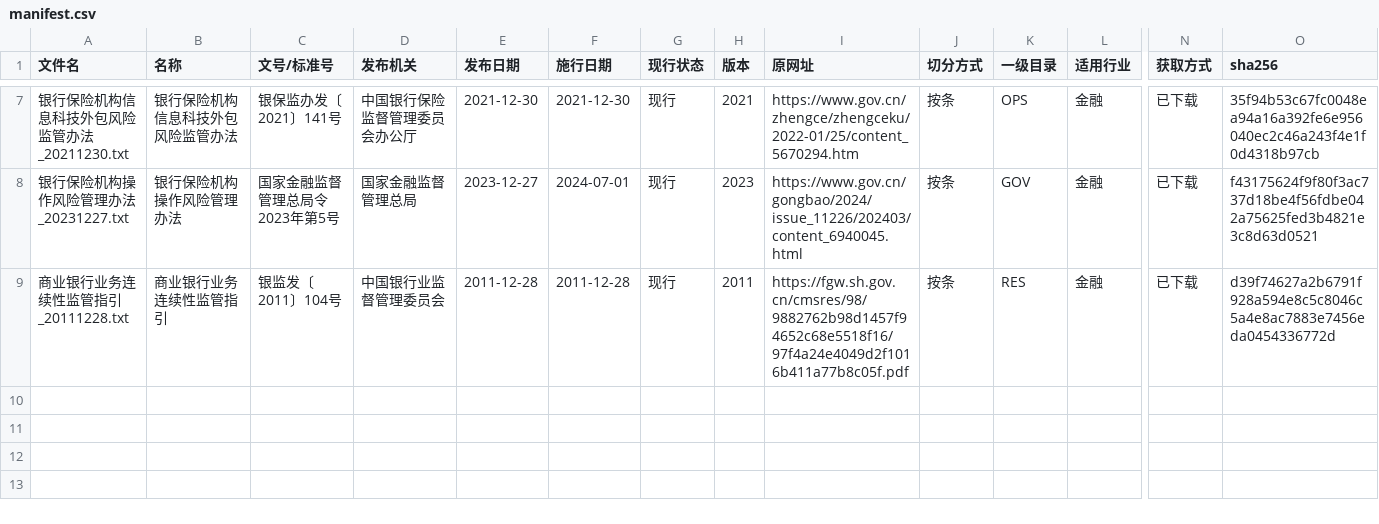
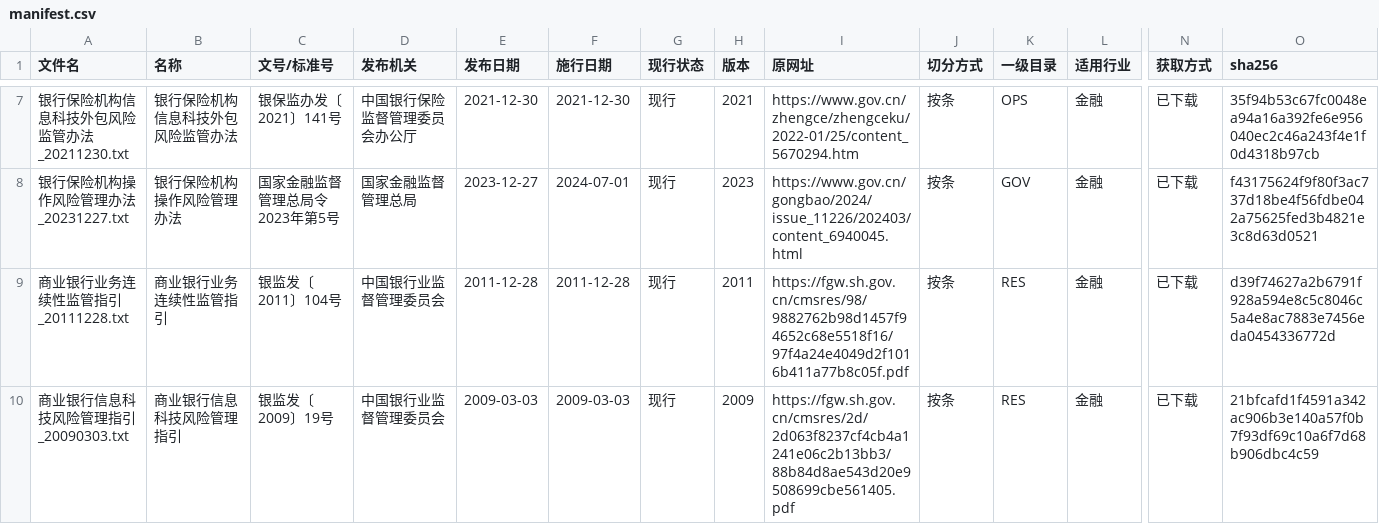
Before and after one commit to alexsalee1983-lang/Consult_Platform, a CSV file: knowledge/sources/batch5/manifest.csv, drawn as a sheet; only a part is shown, gaps mark what is left out; rows hold the shown columns only; the diff names each change by its address in the sheet, - before the commit and + after, or states it on an @@ line.

```diff
--- a/knowledge/sources/batch5/manifest.csv
+++ b/knowledge/sources/batch5/manifest.csv
+row 10: 商业银行信息科技风险管理指引_20090303.txt | 商业银行信息科技风险管理指引 | 银监发〔2009〕19号 | 中国银行业监督管理委员会 | 2009-03-03 | 2009-03-03 | 现行 | 2009 | https://fgw.sh.gov.cn/cmsres/2d/2d063f8237cf4cb4a1241e06c2b13bb3/88b84d8ae543d20e9508699cbe561405.pdf | 按条 | RES | 金融 | 已下载 | 21bfcafd1f4591a342ac906b3e140a57f0b7f93df69c10a6f7d68b906dbc4c59
```
Also changed, not shown: 2 other files.
